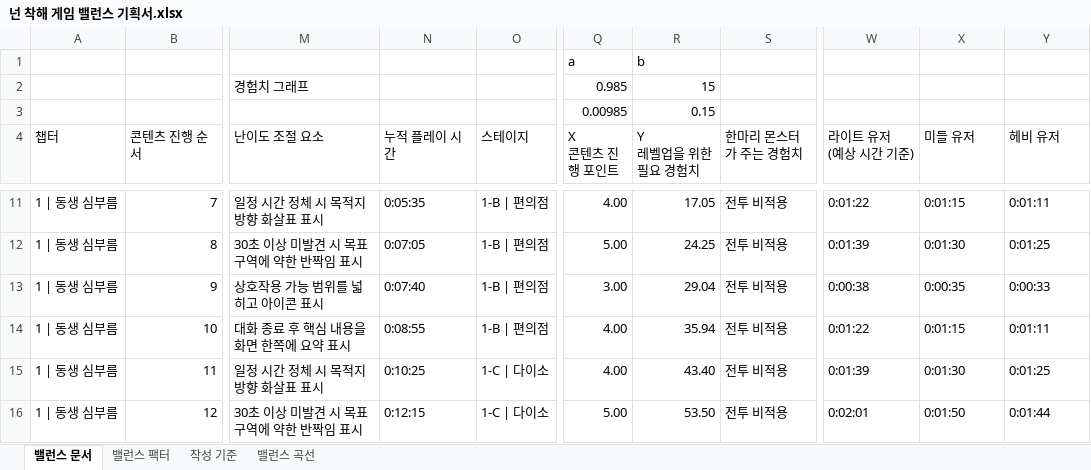
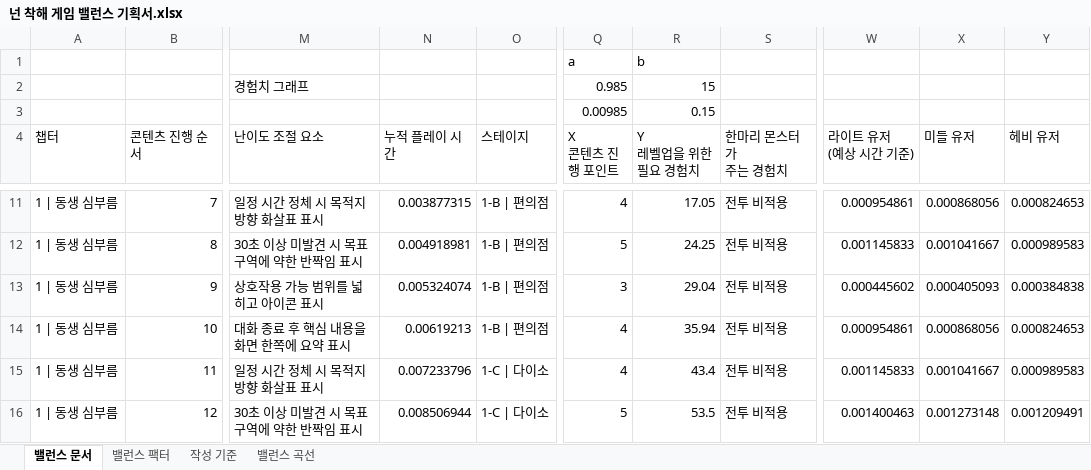
Before and after one commit to ysooj/Gihoek_7, an Excel workbook: 넌 착해 게임 밸런스 기획서.xlsx, sheet 밸런스 문서, drawn as a sheet; only a part is shown, gaps mark what is left out; values as stored, in another font and other column widths than the file's, no cell formats; charts and pictures and conditional formats not drawn; ↵ is a line break in a cell; the diff covers the shown part only; the diff names each change by its address in the sheet, - before the commit and + after, or states it on an @@ line.

```diff
--- a/넌 착해 게임 밸런스 기획서.xlsx (sheet 밸런스 문서)
+++ b/넌 착해 게임 밸런스 기획서.xlsx (sheet 밸런스 문서)
-S4: 한마리 몬스터가 주는 경험치
+S4: 한마리 몬스터가 ↵ 주는 경험치
-N11 (누적 플레이 시간): 0:05:35
+N11 (누적 플레이 시간): 0.003877315
-Q11 (X 콘텐츠 진행 포인트): 4.00
+Q11 (X 콘텐츠 진행 포인트): 4
-W11 (라이트 유저 (예상 시간 기준)): 0:01:22
+W11 (라이트 유저 (예상 시간 기준)): 0.000954861
-X11 (미들 유저): 0:01:15
+X11 (미들 유저): 0.000868056
-Y11 (헤비 유저): 0:01:11
+Y11 (헤비 유저): 0.000824653
-N12 (누적 플레이 시간): 0:07:05
+N12 (누적 플레이 시간): 0.004918981
-Q12 (X 콘텐츠 진행 포인트): 5.00
+Q12 (X 콘텐츠 진행 포인트): 5
-W12 (라이트 유저 (예상 시간 기준)): 0:01:39
+W12 (라이트 유저 (예상 시간 기준)): 0.001145833
-X12 (미들 유저): 0:01:30
+X12 (미들 유저): 0.001041667
-Y12 (헤비 유저): 0:01:25
+Y12 (헤비 유저): 0.000989583
-N13 (누적 플레이 시간): 0:07:40
+N13 (누적 플레이 시간): 0.005324074
-Q13 (X 콘텐츠 진행 포인트): 3.00
+Q13 (X 콘텐츠 진행 포인트): 3
-W13 (라이트 유저 (예상 시간 기준)): 0:00:38
+W13 (라이트 유저 (예상 시간 기준)): 0.000445602
-X13 (미들 유저): 0:00:35
+X13 (미들 유저): 0.000405093
-Y13 (헤비 유저): 0:00:33
+Y13 (헤비 유저): 0.000384838
-N14 (누적 플레이 시간): 0:08:55
+N14 (누적 플레이 시간): 0.00619213
-Q14:Q15 (X 콘텐츠 진행 포인트): 4.00
+Q14:Q15 (X 콘텐츠 진행 포인트): 4
-W14 (라이트 유저 (예상 시간 기준)): 0:01:22
+W14 (라이트 유저 (예상 시간 기준)): 0.000954861
-X14 (미들 유저): 0:01:15
+X14 (미들 유저): 0.000868056
-Y14 (헤비 유저): 0:01:11
+Y14 (헤비 유저): 0.000824653
-N15 (누적 플레이 시간): 0:10:25
+N15 (누적 플레이 시간): 0.007233796
-R15 (Y 레벨업을 위한 필요 경험치): 43.40
+R15 (Y 레벨업을 위한 필요 경험치): 43.4
-W15 (라이트 유저 (예상 시간 기준)): 0:01:39
+W15 (라이트 유저 (예상 시간 기준)): 0.001145833
-X15 (미들 유저): 0:01:30
+X15 (미들 유저): 0.001041667
-Y15 (헤비 유저): 0:01:25
+Y15 (헤비 유저): 0.000989583
-N16 (누적 플레이 시간): 0:12:15
+N16 (누적 플레이 시간): 0.008506944
-Q16 (X 콘텐츠 진행 포인트): 5.00
+Q16 (X 콘텐츠 진행 포인트): 5
-R16 (Y 레벨업을 위한 필요 경험치): 53.50
+R16 (Y 레벨업을 위한 필요 경험치): 53.5
-W16 (라이트 유저 (예상 시간 기준)): 0:02:01
+W16 (라이트 유저 (예상 시간 기준)): 0.001400463
-X16 (미들 유저): 0:01:50
+X16 (미들 유저): 0.001273148
-Y16 (헤비 유저): 0:01:44
+Y16 (헤비 유저): 0.001209491
```
Also changed, not shown: 2 removed rows and 781 edited cells elsewhere in this sheet, cell formats, charts or pictures, 1 other file.
